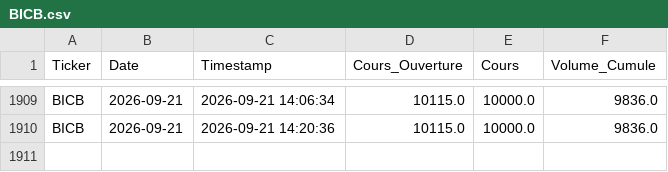
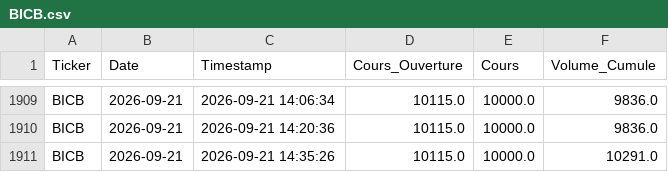
Before and after one commit to dkonanjp/dbbrvm, a CSV file: dbintraday/BICB.csv, drawn as a sheet; only a part is shown, gaps mark what is left out.

```diff
--- a/dbintraday/BICB.csv
+++ b/dbintraday/BICB.csv
@@ -1910 +1910,2 @@ BICB,2026-09-21,2026-09-21 14:06:34,10115.0,10000.0,9836.0
 BICB,2026-09-21,2026-09-21 14:20:36,10115.0,10000.0,9836.0
+BICB,2026-09-21,2026-09-21 14:35:26,10115.0,10000.0,10291.0
```
Also changed, not shown: dbintraday/BOABF.csv, dbintraday/BOAC.csv, 45 other files.
